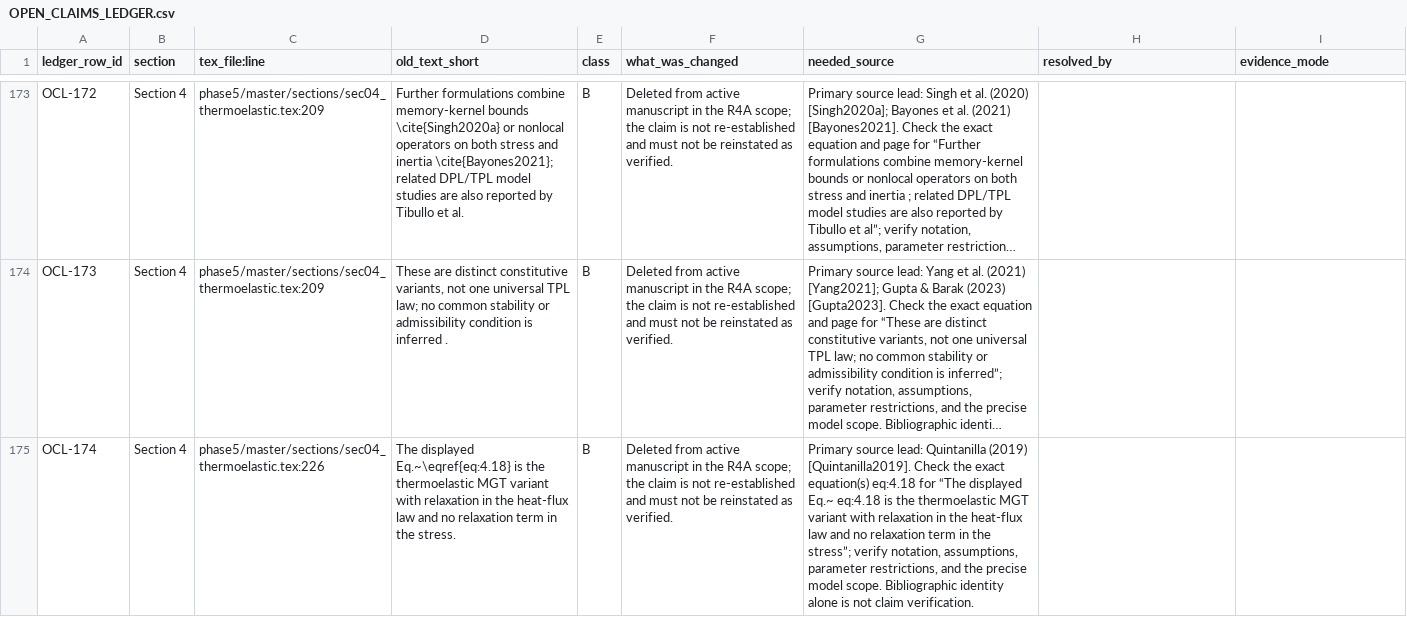
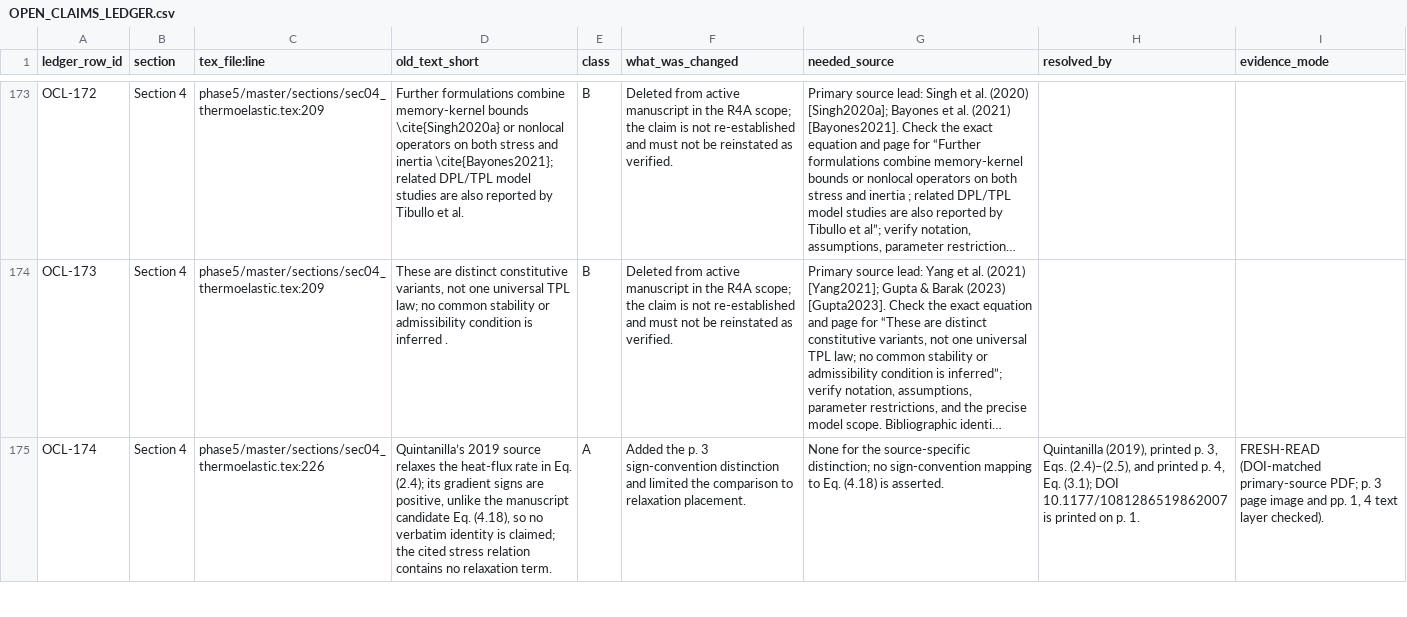
Before and after one commit to vipin-oss/le, a CSV file: phase5/reports/OPEN_CLAIMS_LEDGER.csv, drawn as a sheet; only a part is shown, gaps mark what is left out; long unchanged cells end in …; the diff covers the shown part only; the diff names each change by its address in the sheet, - before the commit and + after, or states it on an @@ line.

```diff
--- a/phase5/reports/OPEN_CLAIMS_LEDGER.csv
+++ b/phase5/reports/OPEN_CLAIMS_LEDGER.csv
-D175 (old_text_short): The displayed Eq.~\eqref{eq:4.18} is the thermoelastic MGT variant with relaxation in the heat-flux law and no relaxation term in the stress.
+D175 (old_text_short): Quintanilla’s 2019 source relaxes the heat-flux rate in Eq. (2.4); its gradient signs are positive, unlike the manuscript candidate Eq. (4.18), so no verbatim identity is claimed; the cited stress relation contains no relaxation term.
-E175 (class): B
+E175 (class): A
-F175 (what_was_changed): Deleted from active manuscript in the R4A scope; the claim is not re-established and must not be reinstated as verified.
+F175 (what_was_changed): Added the p. 3 sign-convention distinction and limited the comparison to relaxation placement.
-G175 (needed_source): Primary source lead: Quintanilla (2019) [Quintanilla2019]. Check the exact equation(s) eq:4.18 for “The displayed Eq.~ eq:4.18 is the thermoelastic MGT variant with relaxation in the heat-flux law and no relaxation term in the stress”; verify notation, assumptions, parameter restrictions, and the precise model scope. Bibliographic identity alone is not claim verification.
+G175 (needed_source): None for the source-specific distinction; no sign-convention mapping to Eq. (4.18) is asserted.
-H175 (resolved_by): (empty)
+H175 (resolved_by): Quintanilla (2019), printed p. 3, Eqs. (2.4)–(2.5), and printed p. 4, Eq. (3.1); DOI 10.1177/1081286519862007 is printed on p. 1.
-I175 (evidence_mode): (empty)
+I175 (evidence_mode): FRESH-READ (DOI-matched primary-source PDF; p. 3 page image and pp. 1, 4 text layer checked).
```
Also changed, not shown: 63 edited cells elsewhere in this file, phase5/reports/MISSING_SOURCES.csv, 2 other files.
